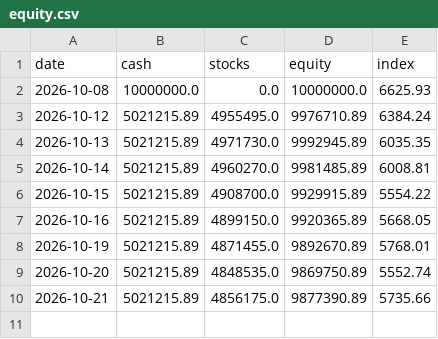
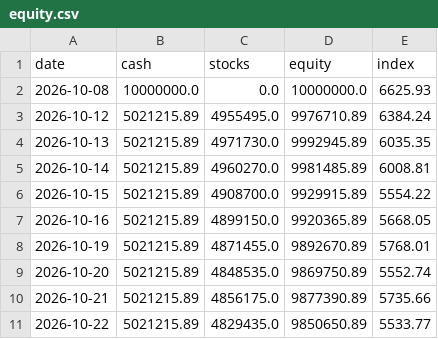
Before and after one commit to thd051130-crypto/-2easy-stock, a CSV file: paper/etf/equity.csv, drawn as a sheet.

```diff
--- a/paper/etf/equity.csv
+++ b/paper/etf/equity.csv
@@ -10 +10,2 @@ date,cash,stocks,equity,index
 2026-10-21,5021215.89,4856175.0,9877390.89,5735.66
+2026-10-22,5021215.89,4829435.0,9850650.89,5533.77
```
Also changed, not shown: paper/kr/equity.csv, paper/kr/picks.csv, 7 other files.
